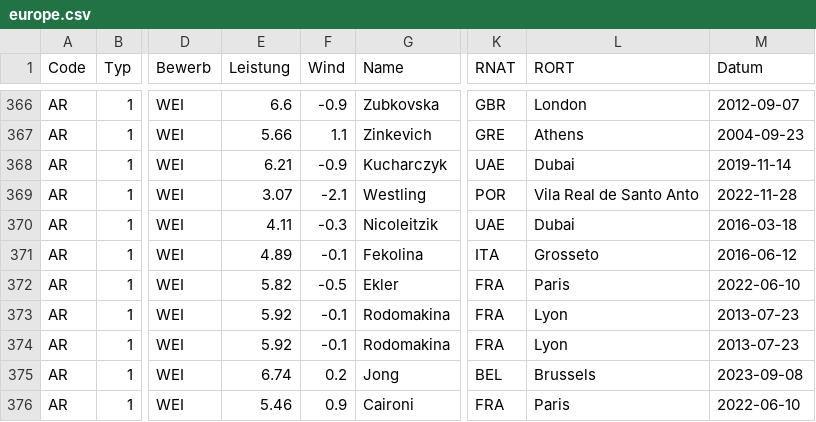
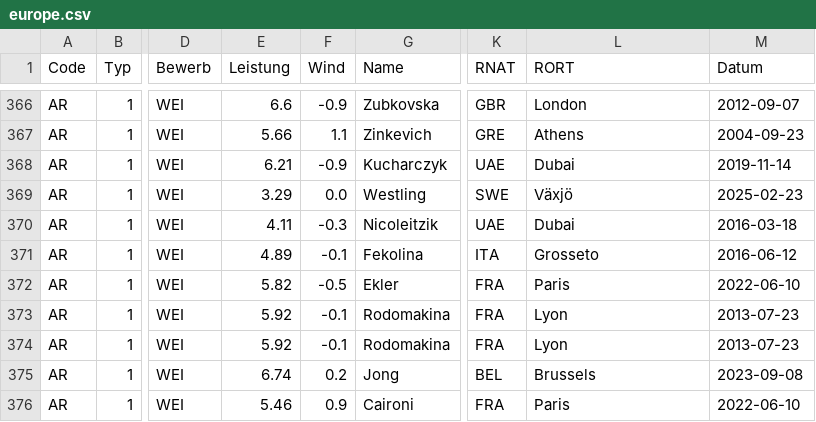
Before and after one commit to nimarion/para-records, a CSV file: records/europe.csv, drawn as a sheet; only a part is shown, gaps mark what is left out; the diff names each change by its address in the sheet, - before the commit and + after, or states it on an @@ line.

```diff
--- a/records/europe.csv
+++ b/records/europe.csv
-E369 (Leistung): 3.07
+E369 (Leistung): 3.29
-F369 (Wind): -2.1
+F369 (Wind): 0.0
-K369 (RNAT): POR
+K369 (RNAT): SWE
-L369 (RORT): Vila Real de Santo Anto
+L369 (RORT): Växjö
-M369 (Datum): 2022-11-28
+M369 (Datum): 2025-02-23
```
Also changed, not shown: records/africa.csv, records/asia.csv, 2 other files.
